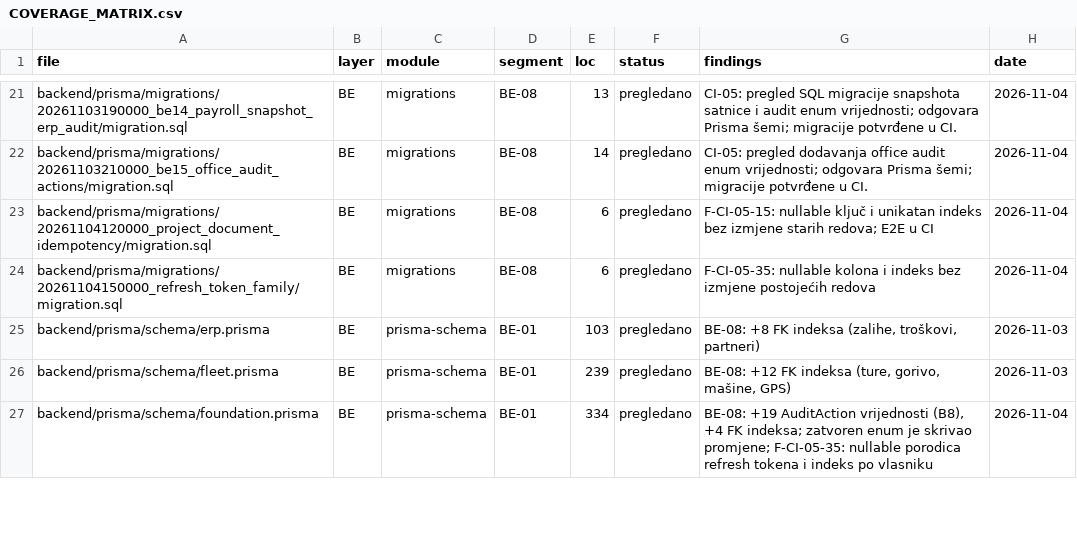
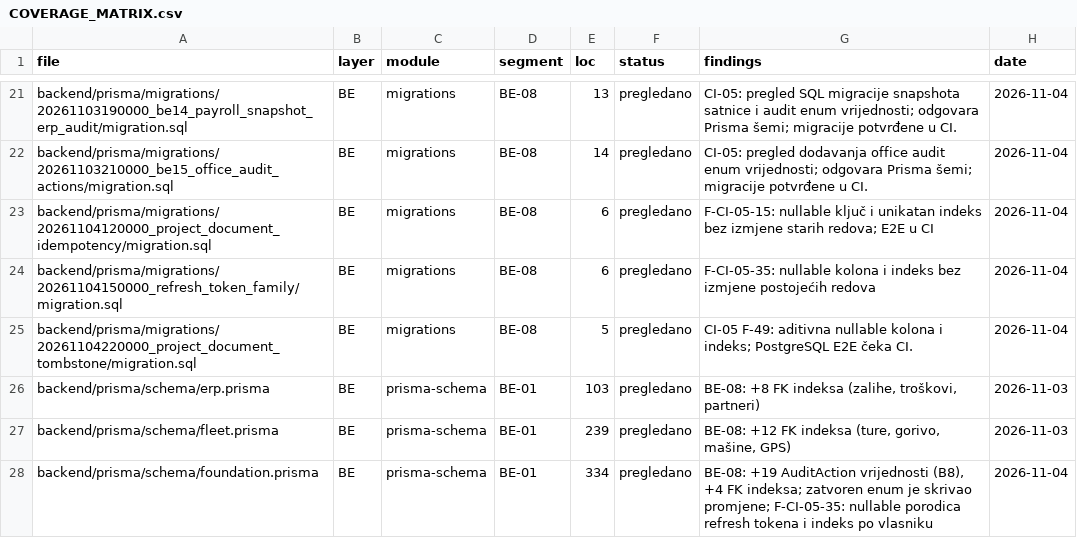
Before and after one commit to mudzy992/gradix, a CSV file: AUDIT/COVERAGE_MATRIX.csv, drawn as a sheet; only a part is shown, gaps mark what is left out; the diff covers the shown part only; the diff names each change by its address in the sheet, - before the commit and + after, or states it on an @@ line.

```diff
--- a/AUDIT/COVERAGE_MATRIX.csv
+++ b/AUDIT/COVERAGE_MATRIX.csv
+row 25: backend/prisma/migrations/20261104220000_project_document_tombstone/migration.sql | BE | migrations | BE-08 | 5 | pregledano | CI-05 F-49: aditivna nullable kolona i indeks; PostgreSQL E2E čeka CI. | 2026-11-04
```
Also changed, not shown: 19 edited cells elsewhere in this file, 15 other files.
